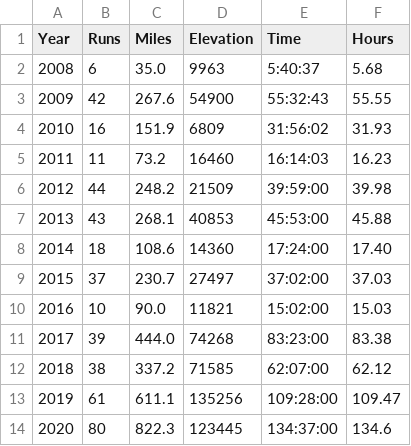
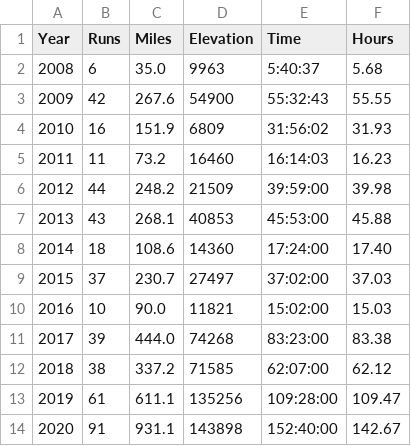
Before and after one commit to clkruse/clkruse.github.io, a CSV file: running_yearly_stats.csv, drawn as a sheet.

Commit message:
updating stats again because I haven't automated it and I like graphs

```diff
--- a/running_yearly_stats.csv
+++ b/running_yearly_stats.csv
@@ -13,2 +13,2 @@ Year,Runs,Miles,Elevation,Time,Hours
 2019,61,611.1,135256,109:28:00,109.47
-2020,80,822.3,123445,134:37:00,134.6
+2020,91,931.1,143898,152:40:00,142.67
```
Also changed, not shown: 1 other file.
